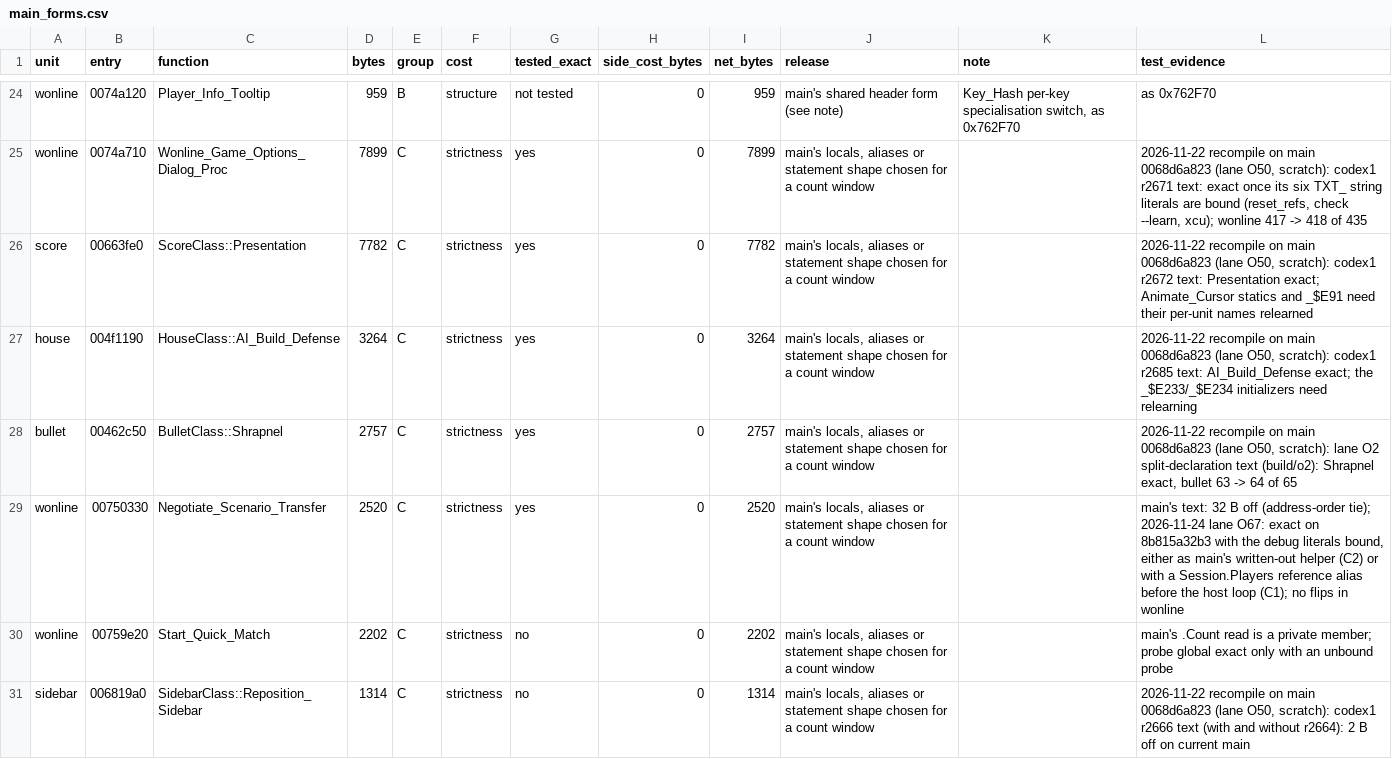
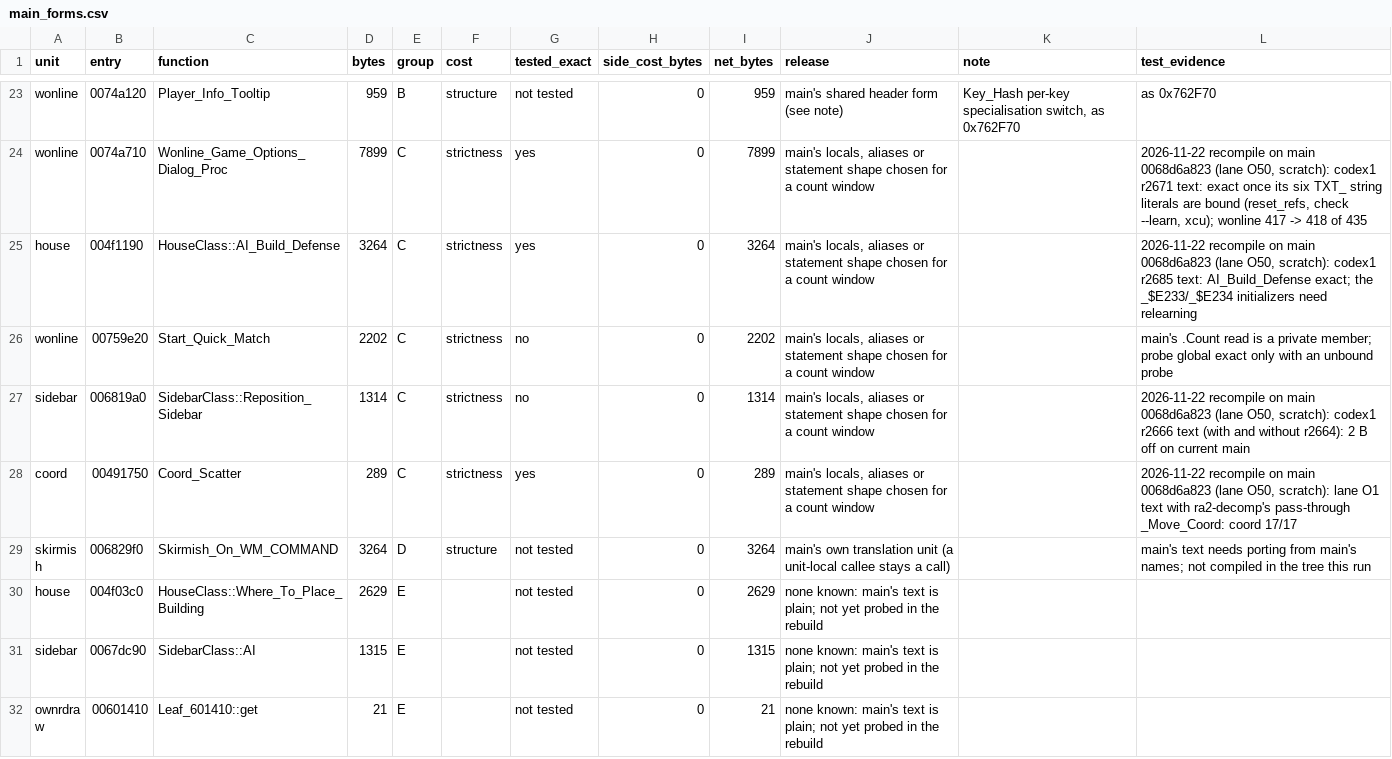
Before and after one commit to meastes/redalert2-decomp, a CSV file: rebuild/manifest/main_forms.csv, drawn as a sheet; only a part is shown, gaps mark what is left out; the shorter side is filled out with more unchanged rows; the diff covers the shown part only; the diff names each change by its address in the sheet, - before the commit and + after, or states it on an @@ line.

```diff
--- a/rebuild/manifest/main_forms.csv
+++ b/rebuild/manifest/main_forms.csv
-row 26: score | 00663fe0 | ScoreClass::Presentation | 7782 | C | strictness | yes | 0 | 7782 | main's locals, aliases or statement shape chosen for a count window |  | 2026-11-22 recompile on main 0068d6a823 (lane O50, scratch): codex1 r2672 text: Presentation exact; Animate_Cursor statics and _$E91 need their per-unit names relearned
-row 28: bullet | 00462c50 | BulletClass::Shrapnel | 2757 | C | strictness | yes | 0 | 2757 | main's locals, aliases or statement shape chosen for a count window |  | 2026-11-22 recompile on main 0068d6a823 (lane O50, scratch): lane O2 split-declaration text (build/o2): Shrapnel exact, bullet 63 -> 64 of 65
-row 29: wonline | 00750330 | Negotiate_Scenario_Transfer | 2520 | C | strictness | yes | 0 | 2520 | main's locals, aliases or statement shape chosen for a count window |  | main's text: 32 B off (address-order tie); 2026-11-24 lane O67: exact on 8b815a32b3 with the debug literals bound, either as main's written-out helper (C2) or with a Session.Players reference alias before the host loop (C1); no flips in wonline
```
Also changed, not shown: 2 removed rows elsewhere in this file, rebuild/manifest/flex_menu.csv, rebuild/manifest/progress.csv, 43 other files.
